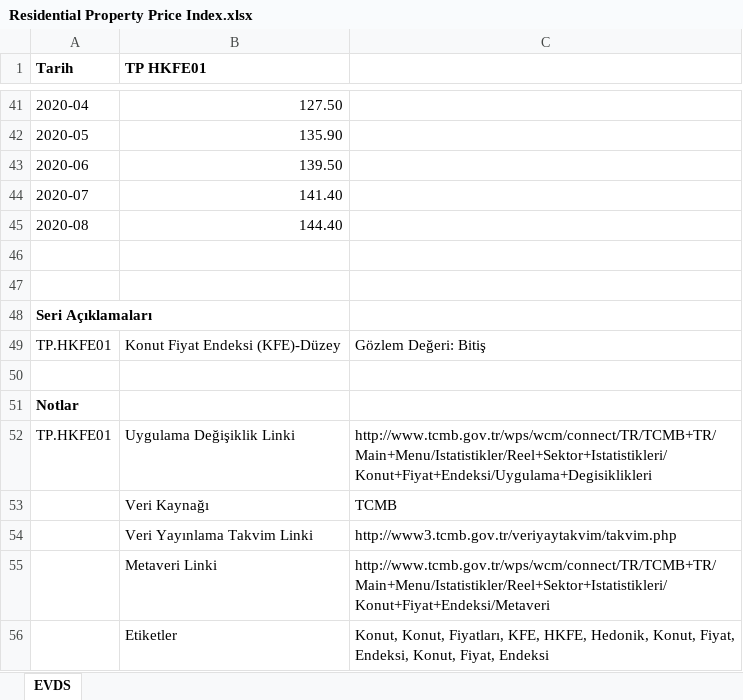
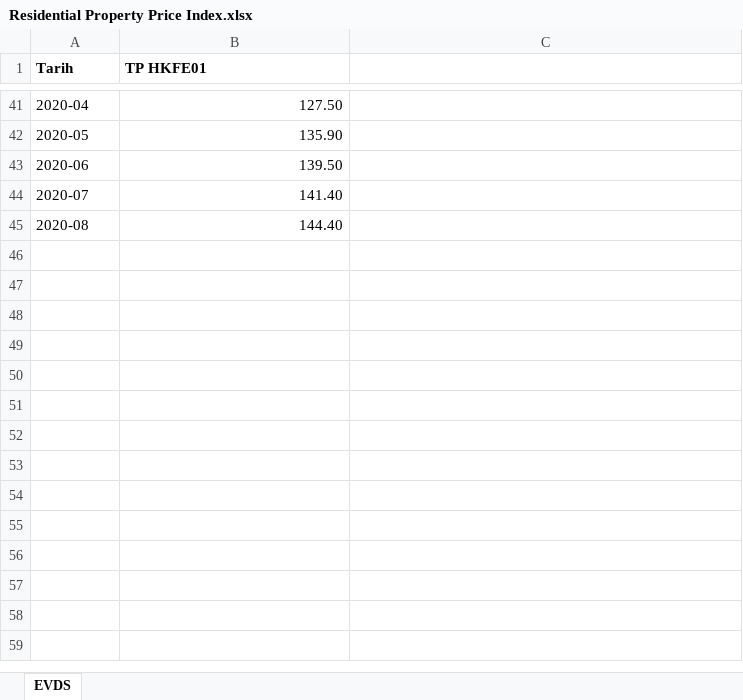
Before and after one commit to BU-IE-360/fall20-mbahadir, an Excel workbook: Homework2/Residential Property Price Index.xlsx, sheet EVDS, drawn as a sheet; only a part is shown, gaps mark what is left out; values as stored, in another font and other column widths than the file's, no borders; the diff names each change by its address in the sheet, - before the commit and + after, or states it on an @@ line.

```diff
--- a/Homework2/Residential Property Price Index.xlsx (sheet EVDS)
+++ b/Homework2/Residential Property Price Index.xlsx (sheet EVDS)
-row 46: (empty)
-row 47: (empty)
-row 48: Seri Açıklamaları
-row 49: TP.HKFE01 | Konut Fiyat Endeksi (KFE)-Düzey | Gözlem Değeri: Bitiş
-row 50: (empty)
-row 51: Notlar
-row 52: TP.HKFE01 | Uygulama Değişiklik Linki | http://www.tcmb.gov.tr/wps/wcm/connect/TR/TCMB+TR/Main+Menu/Istatistikler/Reel+Sektor+Istatistikleri/Konut+Fiyat+Endeksi/Uygulama+Degisiklikleri
-row 53:  | Veri Kaynağı | TCMB
-row 54:  | Veri Yayınlama Takvim Linki | http://www3.tcmb.gov.tr/veriyaytakvim/takvim.php
-row 55:  | Metaveri Linki | http://www.tcmb.gov.tr/wps/wcm/connect/TR/TCMB+TR/Main+Menu/Istatistikler/Reel+Sektor+Istatistikleri/Konut+Fiyat+Endeksi/Metaveri
-row 56:  | Etiketler | Konut, Konut, Fiyatları, KFE, HKFE, Hedonik, Konut, Fiyat, Endeksi, Konut, Fiyat, Endeksi
```
Also changed, not shown: 1 other file.
